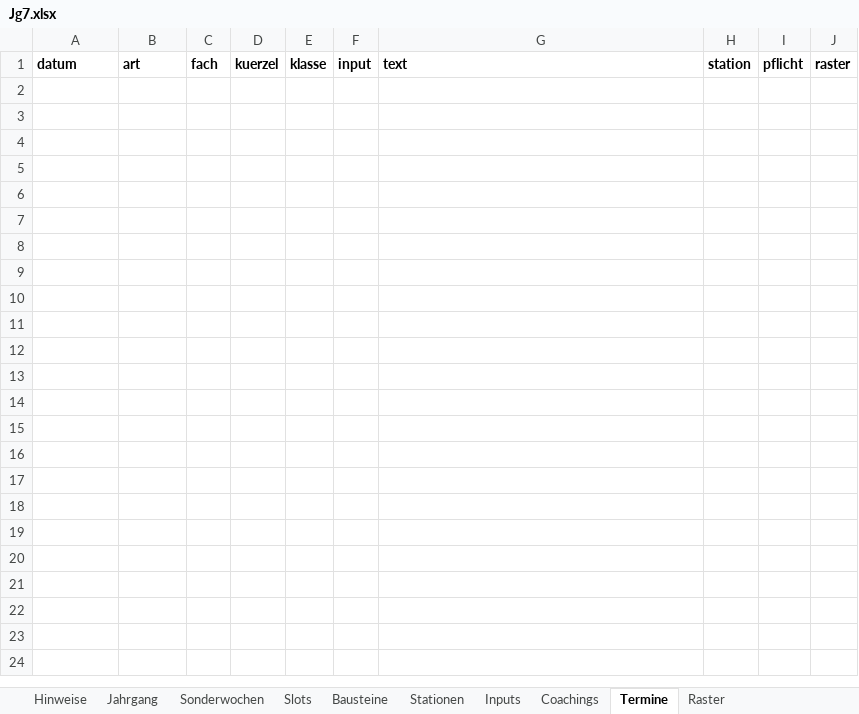
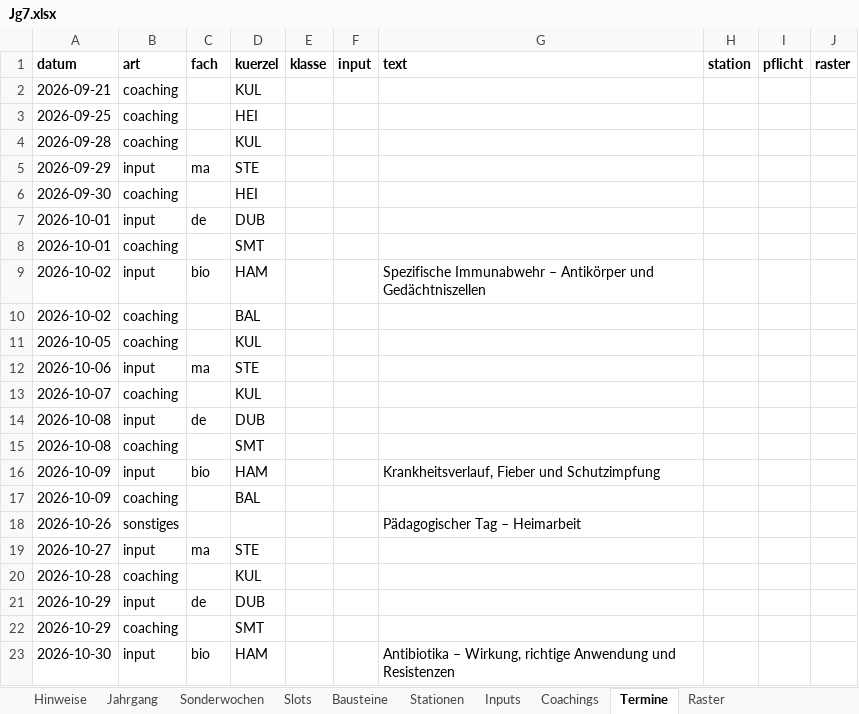
Before and after one commit to smt-esz/soul-companion, an Excel workbook: content/jahrgaenge/Jg7.xlsx, sheet Termine, drawn as a sheet; values as stored, in another font and other column widths than the file's, no borders; the diff names each change by its address in the sheet, - before the commit and + after, or states it on an @@ line.

```diff
--- a/content/jahrgaenge/Jg7.xlsx (sheet Termine)
+++ b/content/jahrgaenge/Jg7.xlsx (sheet Termine)
+row 2: 2026-09-21 | coaching |  | KUL
+row 3: 2026-09-25 | coaching |  | HEI
+row 4: 2026-09-28 | coaching |  | KUL
+row 5: 2026-09-29 | input | ma | STE
+row 6: 2026-09-30 | coaching |  | HEI
+row 7: 2026-10-01 | input | de | DUB
+row 8: 2026-10-01 | coaching |  | SMT
+row 9: 2026-10-02 | input | bio | HAM |  |  | Spezifische Immunabwehr – Antikörper und Gedächtniszellen
+row 10: 2026-10-02 | coaching |  | BAL
+row 11: 2026-10-05 | coaching |  | KUL
+row 12: 2026-10-06 | input | ma | STE
+row 13: 2026-10-07 | coaching |  | KUL
+row 14: 2026-10-08 | input | de | DUB
+row 15: 2026-10-08 | coaching |  | SMT
+row 16: 2026-10-09 | input | bio | HAM |  |  | Krankheitsverlauf, Fieber und Schutzimpfung
+row 17: 2026-10-09 | coaching |  | BAL
+row 18: 2026-10-26 | sonstiges |  |  |  |  | Pädagogischer Tag – Heimarbeit
+row 19: 2026-10-27 | input | ma | STE
+row 20: 2026-10-28 | coaching |  | KUL
+row 21: 2026-10-29 | input | de | DUB
+row 22: 2026-10-29 | coaching |  | SMT
+row 23: 2026-10-30 | input | bio | HAM |  |  | Antibiotika – Wirkung, richtige Anwendung und Resistenzen
```
Also changed, not shown: content/jahrgaenge/Jg6.xlsx, 2 other files.
